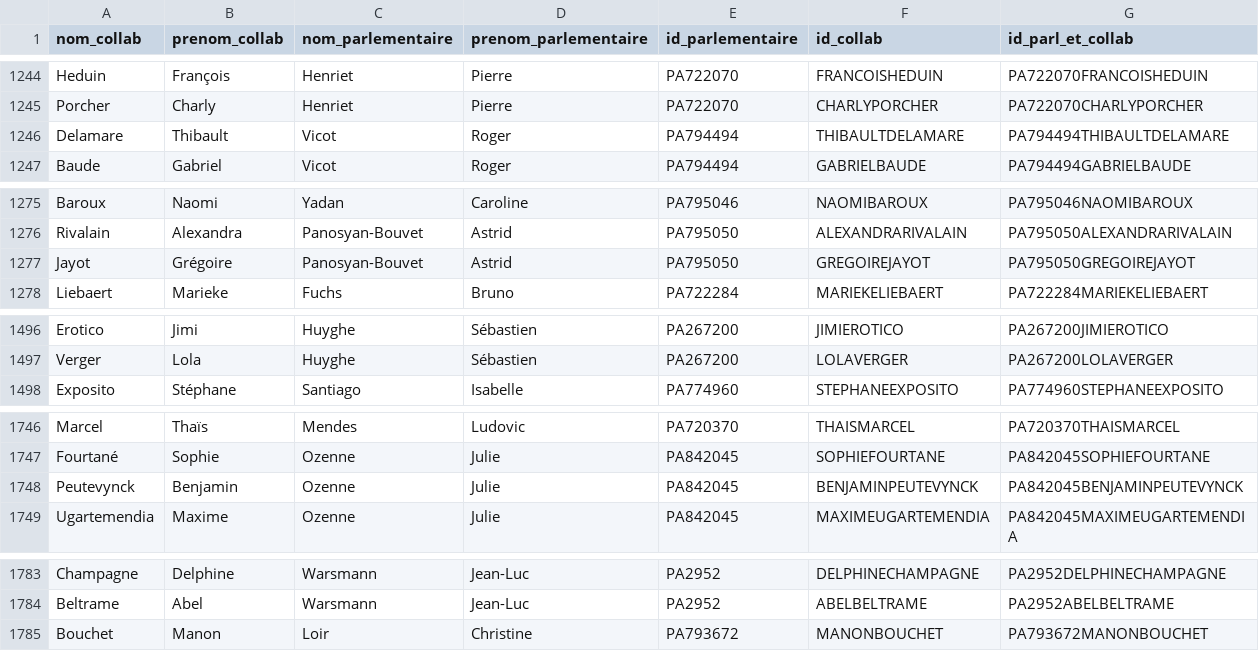
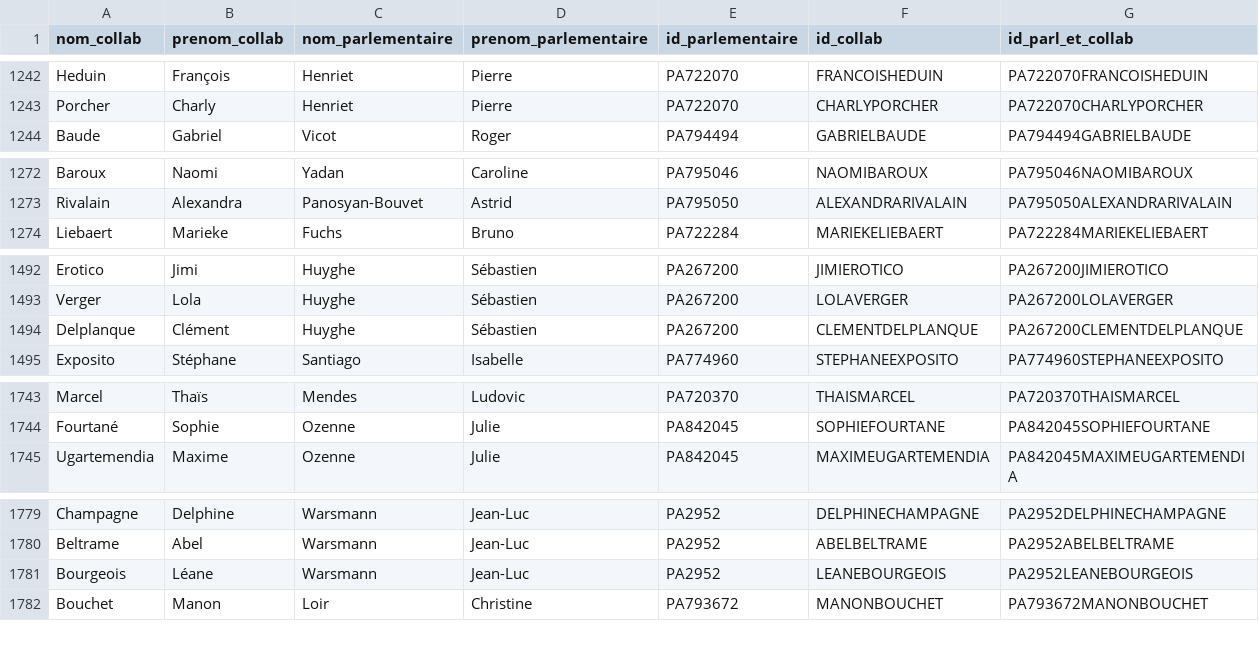
Before and after one commit to FrancoisMB/CollabBot, a CSV file: v4/deputes_state_minus_1.csv, drawn as a sheet; only a part is shown, gaps mark what is left out; removed rows and columns are numbered as before the commit, all else as after; the diff covers the shown part only; the diff names each change by its address in the sheet, - before the commit and + after, or states it on an @@ line.

```diff
--- a/v4/deputes_state_minus_1.csv
+++ b/v4/deputes_state_minus_1.csv
-row 1246: Delamare | Thibault | Vicot | Roger | PA794494 | THIBAULTDELAMARE | PA794494THIBAULTDELAMARE
-row 1277: Jayot | Grégoire | Panosyan-Bouvet | Astrid | PA795050 | GREGOIREJAYOT | PA795050GREGOIREJAYOT
+row 1494: Delplanque | Clément | Huyghe | Sébastien | PA267200 | CLEMENTDELPLANQUE | PA267200CLEMENTDELPLANQUE
-row 1748: Peutevynck | Benjamin | Ozenne | Julie | PA842045 | BENJAMINPEUTEVYNCK | PA842045BENJAMINPEUTEVYNCK
+row 1781: Bourgeois | Léane | Warsmann | Jean-Luc | PA2952 | LEANEBOURGEOIS | PA2952LEANEBOURGEOIS
```
Also changed, not shown: 4 added rows and 6 removed rows elsewhere in this file.
